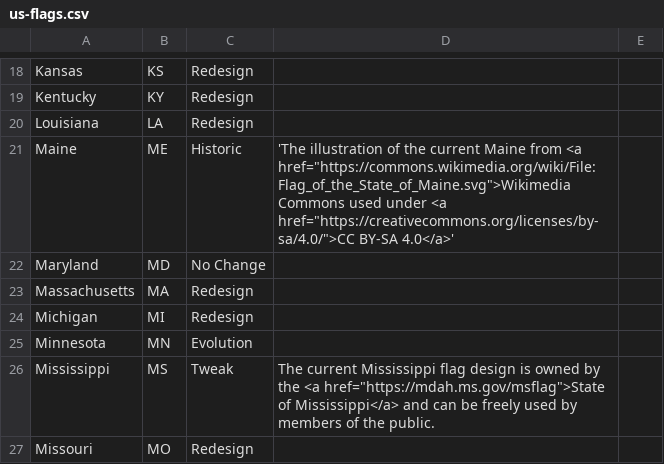
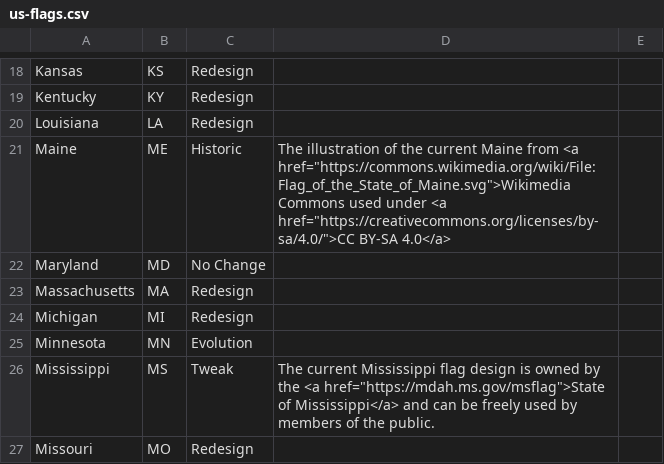
Before and after one commit to mcswee/divs-au, a CSV file: us-flags/us-flags.csv, drawn as a sheet; only a part is shown, gaps mark what is left out.

Commit message:
Update us-flags.csv

```diff
--- a/us-flags/us-flags.csv
+++ b/us-flags/us-flags.csv
@@ -20,3 +20,3 @@ Kentucky,KY,Redesign,,
 Louisiana,LA,Redesign,,
-Maine,ME,Historic,'The illustration of the current Maine from <a href="https://commons.wikimedia.org/wiki/File:Flag_of_the_State_of_Maine.svg">Wikimedia Commons used under <a href="https://creativecommons.org/licenses/by-sa/4.0/">CC BY-SA 4.0</a>',
+Maine,ME,Historic,"The illustration of the current Maine from <a href=""https://commons.wikimedia.org/wiki/File:Flag_of_the_State_of_Maine.svg"">Wikimedia Commons used under <a href=""https://creativecommons.org/licenses/by-sa/4.0/"">CC BY-SA 4.0</a>",
 Maryland,MD,No Change,,
```
